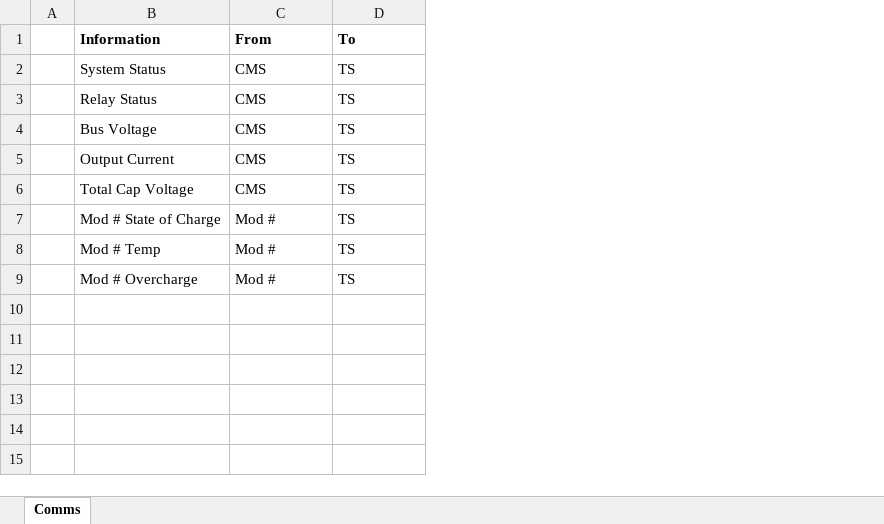
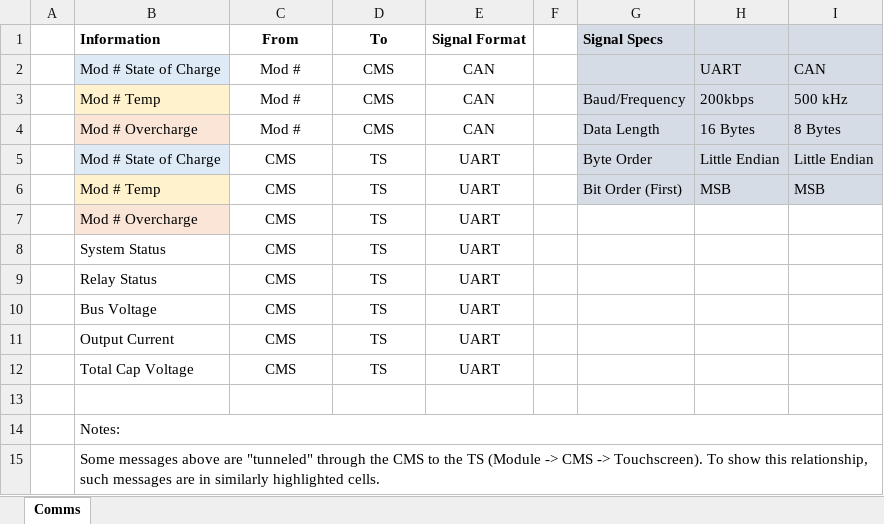
Before and after one commit to erikbenton/Genesis, an Excel workbook: documentation/comms.xlsx, sheet Comms, drawn as a sheet; values as stored, in another font and other column widths than the file's, no borders; removed rows and columns are numbered as before the commit, all else as after; the diff names each change by its address in the sheet, - before the commit and + after, or states it on an @@ line.

Commit message:
updating comms doc

```diff
--- a/documentation/comms.xlsx (sheet Comms)
+++ b/documentation/comms.xlsx (sheet Comms)
+column E (Signal Format), rows 8-12: all UART
+column F, empty
+column G (Signal Specs), empty
+column H, empty
+column I, empty
-C1:D1 alignment: left
+C1:D1 alignment: center
+row 2:  | Mod # State of Charge | Mod # | CMS | CAN |  |  | UART | CAN
+row 3:  | Mod # Temp | Mod # | CMS | CAN |  | Baud/Frequency | 200kbps | 500 kHz
+row 4:  | Mod # Overcharge | Mod # | CMS | CAN |  | Data Length | 16 Bytes | 8 Bytes
+row 5:  | Mod # State of Charge | CMS | TS | UART |  | Byte Order | Little Endian | Little Endian
+row 6:  | Mod # Temp | CMS | TS | UART |  | Bit Order (First) | MSB | MSB
+row 7:  | Mod # Overcharge | CMS | TS | UART
-C8:D12 alignment: left
+C8:D12 alignment: center
-row 13:  | Mod # State of Charge | Mod # | TS
+row 13: (empty)
-row 8:  | Mod # Temp | Mod # | TS
-row 9:  | Mod # Overcharge | Mod # | TS
+row 14:  | Notes:
+row 15:  | Some messages above are "tunneled" through the CMS to the TS (Module -> CMS -> Touchscreen). To show this relationship, such messages are in similarly highlighted cells.
```
